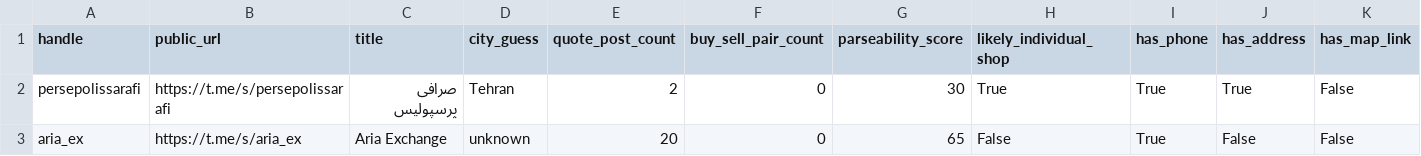
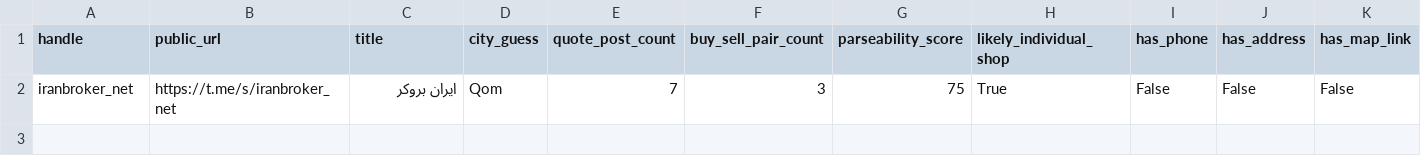
Before and after one commit to KevinMehrabi/rialwatch, a CSV file: survey_outputs/direct_shop_expansion_candidates.csv, drawn as a sheet; only a part is shown; removed rows and columns are numbered as before the commit, all else as after; rows hold the shown columns only; the diff names each change by its address in the sheet, - before the commit and + after, or states it on an @@ line.

```diff
--- a/survey_outputs/direct_shop_expansion_candidates.csv
+++ b/survey_outputs/direct_shop_expansion_candidates.csv
-row 2: persepolissarafi | https://t.me/s/persepolissarafi | صرافی پرسپولیس | Tehran | 2 | 0 | 30 | True | True | True | False
-row 3: aria_ex | https://t.me/s/aria_ex | Aria Exchange | unknown | 20 | 0 | 65 | False | True | False | False
+row 2: iranbroker_net | https://t.me/s/iranbroker_net | ایران بروکر | Qom | 7 | 3 | 75 | True | False | False | False
```
Also changed, not shown: 2 other files.
